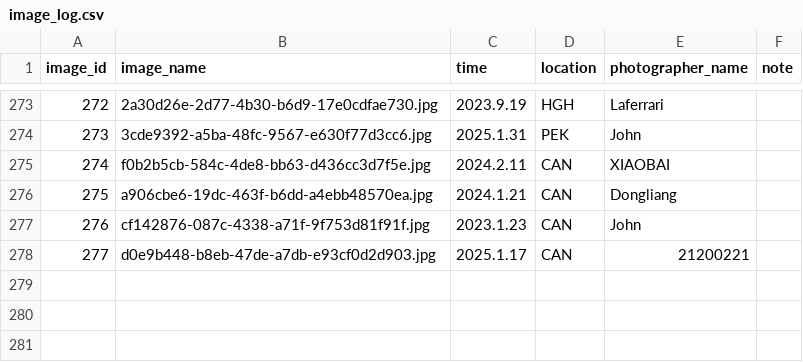
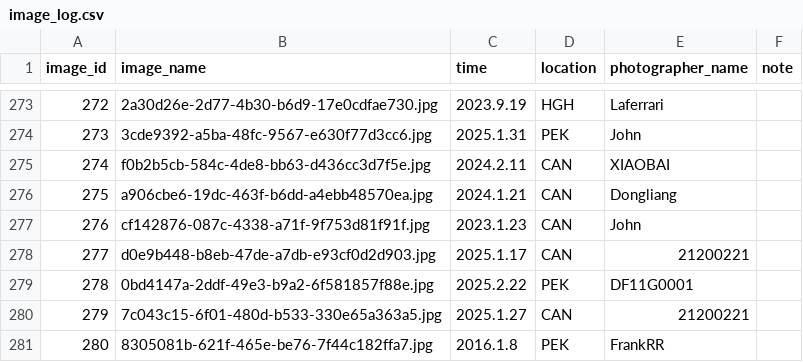
Before and after one commit to CuteNewWebDeveloper/CuteNew_gallery, a CSV file: docs/images/image_log.csv, drawn as a sheet; only a part is shown, gaps mark what is left out.

```diff
--- a/docs/images/image_log.csv
+++ b/docs/images/image_log.csv
@@ -278 +278,4 @@ image_id,image_name,time,location,photographer_name,note
 277,d0e9b448-b8eb-47de-a7db-e93cf0d2d903.jpg,2025.1.17,CAN,21200221,
+278,0bd4147a-2ddf-49e3-b9a2-6f581857f88e.jpg,2025.2.22,PEK,DF11G0001,
+279,7c043c15-6f01-480d-b533-330e65a363a5.jpg,2025.1.27,CAN,21200221,
+280,8305081b-621f-465e-be76-7f44c182ffa7.jpg,2016.1.8,PEK,FrankRR,
```
Also changed, not shown: 22 other files.
